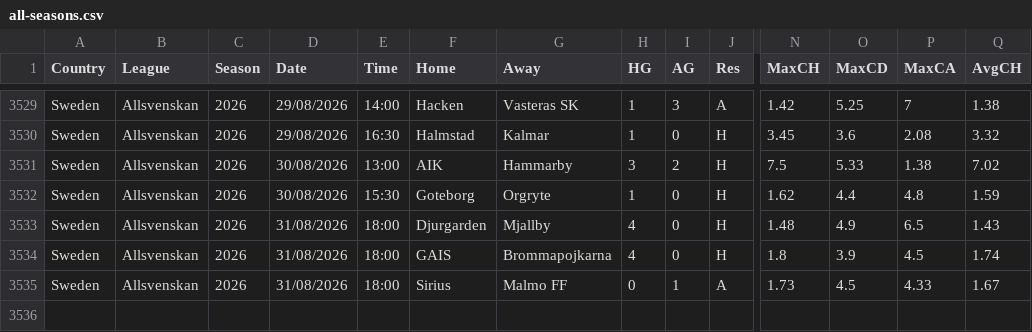
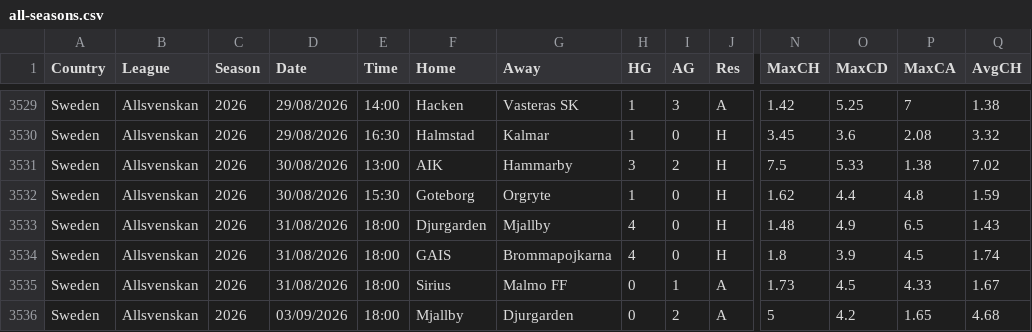
Before and after one commit to huhao930422-debug/football-odds-mirror, a CSV file: data/sweden/all-seasons.csv, drawn as a sheet; only a part is shown, gaps mark what is left out; rows hold the shown columns only; the diff names each change by its address in the sheet, - before the commit and + after, or states it on an @@ line.

```diff
--- a/data/sweden/all-seasons.csv
+++ b/data/sweden/all-seasons.csv
+row 3536: Sweden | Allsvenskan | 2026 | 03/09/2026 | 18:00 | Mjallby | Djurgarden | 0 | 2 | A | 5 | 4.2 | 1.65 | 4.68
```
Also changed, not shown: data/brazil/all-seasons.csv, data/denmark/all-seasons.csv, 1 other file.
